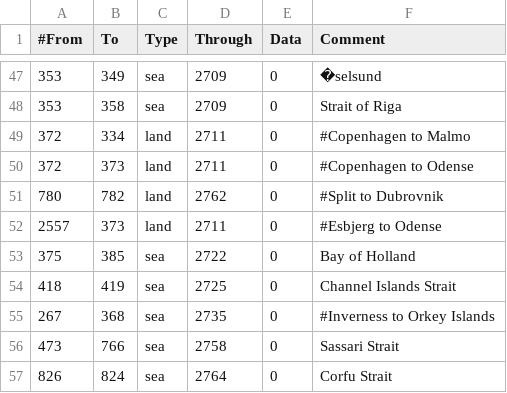
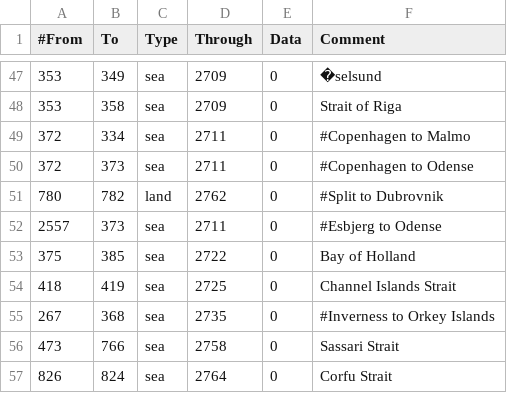
Before and after one commit to artyom-kuznetsov/BDSM_Mod-Victoria2, a CSV file: V2BDSM/mod/2/map/adjacencies.csv, drawn as a sheet; only a part is shown, gaps mark what is left out.

```diff
--- a/V2BDSM/mod/2/map/adjacencies.csv
+++ b/V2BDSM/mod/2/map/adjacencies.csv
@@ -48,6 +48,6 @@
 353;358;sea;2709;0;Strait of Riga
-372;334;land;2711;0;#Copenhagen to Malmo
-372;373;land;2711;0;#Copenhagen to Odense
+372;334;sea;2711;0;#Copenhagen to Malmo
+372;373;sea;2711;0;#Copenhagen to Odense
 780;782;land;2762;0;#Split to Dubrovnik
-2557;373;land;2711;0;#Esbjerg to Odense
+2557;373;sea;2711;0;#Esbjerg to Odense
 375;385;sea;2722;0;Bay of Holland
```
Also changed, not shown: 19 other files.
